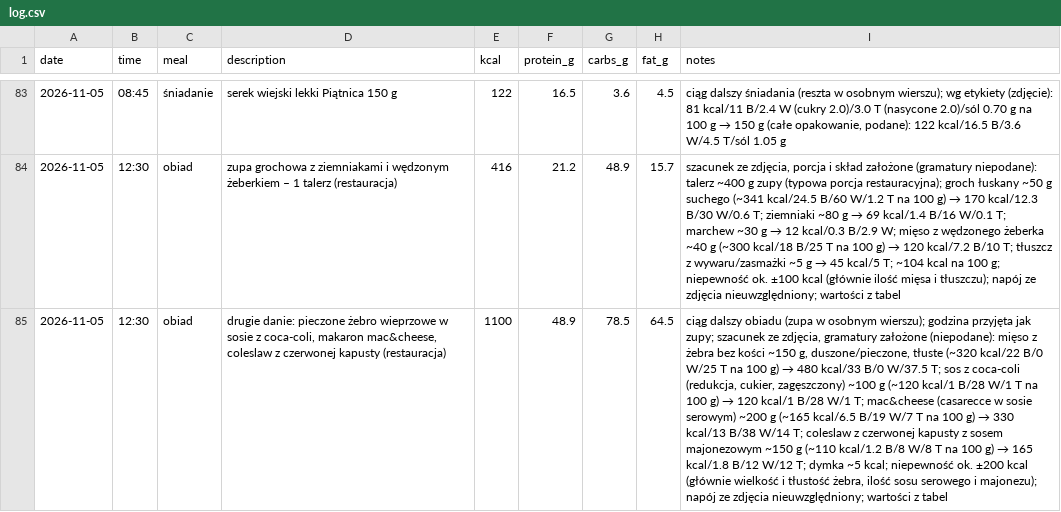
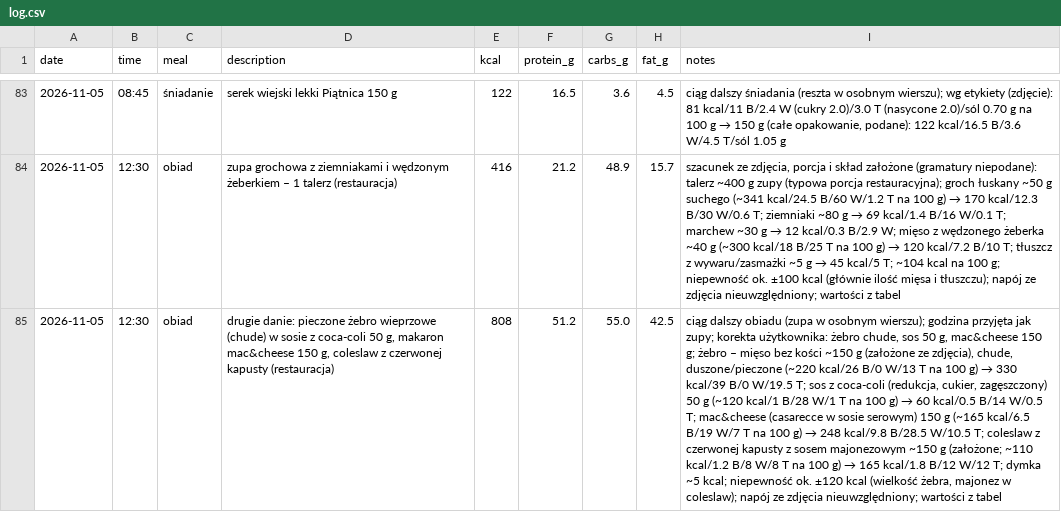
Before and after one commit to podniesm/health, a CSV file: data/nutrition/log.csv, drawn as a sheet; only a part is shown, gaps mark what is left out; the diff names each change by its address in the sheet, - before the commit and + after, or states it on an @@ line.

```diff
--- a/data/nutrition/log.csv
+++ b/data/nutrition/log.csv
-D85 (description): …żebro wieprzowe w sosie z coca-coli, makaron mac&cheese, coleslaw z…
+D85 (description): …żebro wieprzowe (chude) w sosie z coca-coli 50 g, makaron mac&cheese 150 g, coleslaw z…
-E85 (kcal): 1100
+E85 (kcal): 808
-F85 (protein_g): 48.9
+F85 (protein_g): 51.2
-G85 (carbs_g): 78.5
+G85 (carbs_g): 55.0
-H85 (fat_g): 64.5
+H85 (fat_g): 42.5
@@ I85 (notes): …jak zupy; szacunek ze zdjęcia, gramatury założone (niepodane): mięso z żebra bez kości ~150 g, duszone/pieczone, tłuste (~320 kcal/22 B/0 W/25 T na 100 g) → 480 kcal/33 B/0 W/37.5 T; sos z coca-coli (redukcja, cukier, zagęszczony) ~100 g (~120 kcal/1 B/28 W/1 T na 100 g) → 120 kcal/1 B/28 W/1 T; mac&cheese (casarecce w sosie serowym) ~200 g (~165 kcal/6.5 B/19 W/7 T na 100 g) → 330 kcal/13 B/38 W/14 T; coleslaw z czerwonej kapusty z sosem majonezowym ~150 g (~110 kcal/1.2 B/8 W/8 T na 100 g) → 165 kcal/1.8 B/12 W/12 T; dymka ~5 kcal; niepewność ok. ±200 kcal (głównie wielkość i tłustość żebra, ilość sosu serowego i majonezu); napój ze… → …jak zupy; korekta użytkownika: żebro chude, sos 50 g, mac&cheese 150 g; żebro – mięso bez kości ~150 g (założone ze zdjęcia), chude, duszone/pieczone (~220 kcal/26 B/0 W/13 T na 100 g) → 330 kcal/39 B/0 W/19.5 T; sos z coca-coli (redukcja, cukier, zagęszczony) 50 g (~120 kcal/1 B/28 W/1 T na 100 g) → 60 kcal/0.5 B/14 W/0.5 T; mac&cheese (casarecce w sosie serowym) 150 g (~165 kcal/6.5 B/19 W/7 T na 100 g) → 248 kcal/9.8 B/28.5 W/10.5 T; coleslaw z czerwonej kapusty z sosem majonezowym ~150 g (założone; ~110 kcal/1.2 B/8 W/8 T na 100 g) → 165 kcal/1.8 B/12 W/12 T; dymka ~5 kcal; niepewność ok. ±120 kcal (wielkość żebra, majonez w coleslaw); napój ze… @@
```
